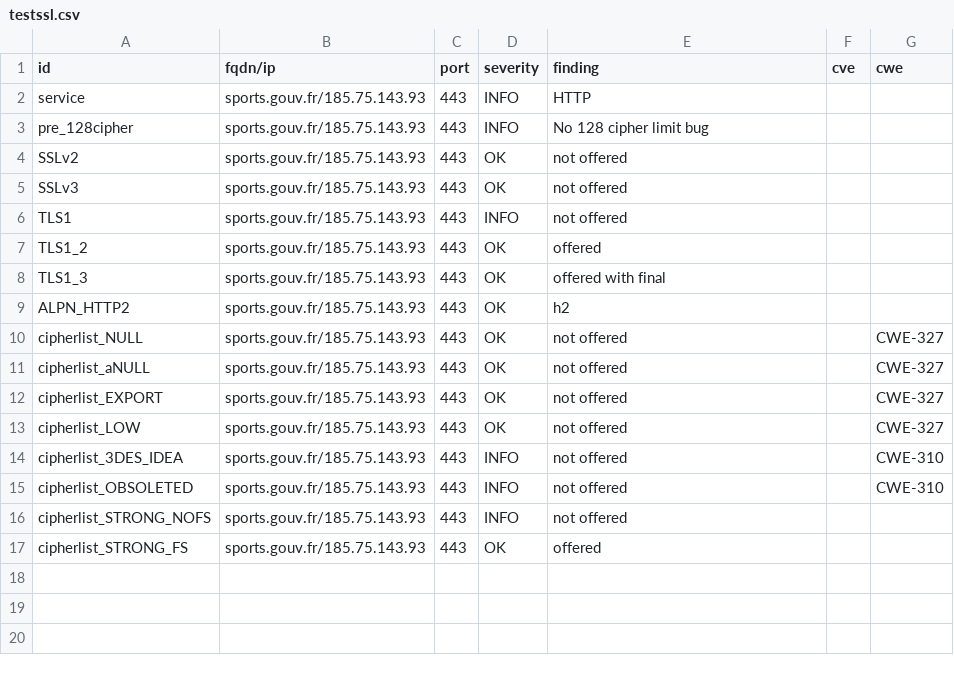
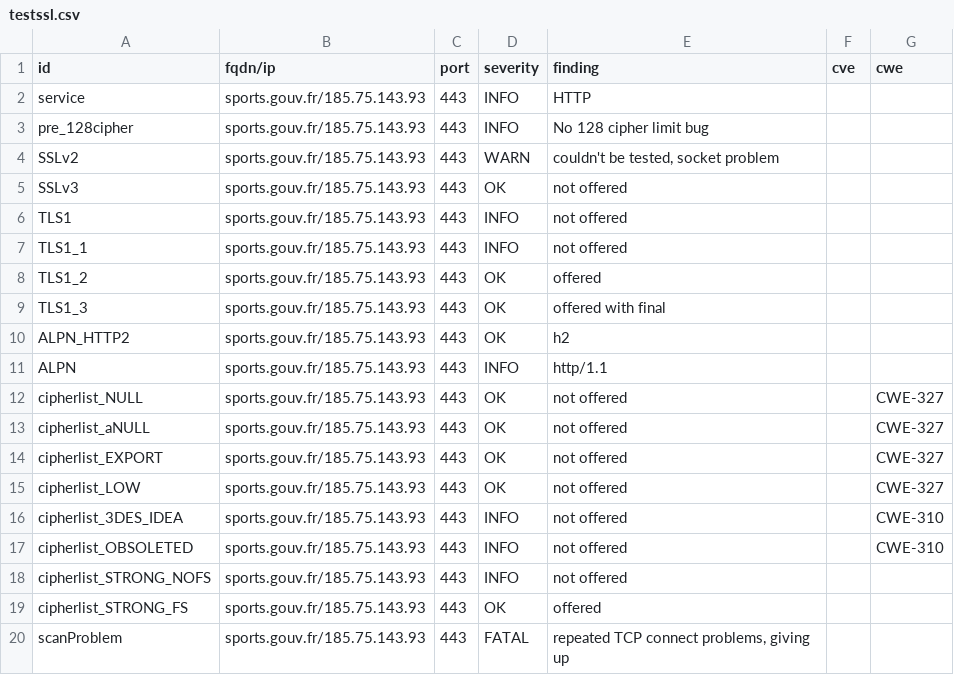
Before and after one commit to GKO-org/dashlordPrd9, a CSV file: results/aHR0cHM6Ly9zcG9ydHMuZ291di5mcg==/testssl.csv, drawn as a sheet.

Commit message:
update: https://sports.gouv.fr

```diff
--- a/results/aHR0cHM6Ly9zcG9ydHMuZ291di5mcg==/testssl.csv
+++ b/results/aHR0cHM6Ly9zcG9ydHMuZ291di5mcg==/testssl.csv
@@ -3,5 +3,6 @@
 "pre_128cipher","sports.gouv.fr/185.75.143.93","443","INFO","No 128 cipher limit bug","",""
-"SSLv2","sports.gouv.fr/185.75.143.93","443","OK","not offered","",""
+"SSLv2","sports.gouv.fr/185.75.143.93","443","WARN","couldn't be tested, socket problem","",""
 "SSLv3","sports.gouv.fr/185.75.143.93","443","OK","not offered","",""
 "TLS1","sports.gouv.fr/185.75.143.93","443","INFO","not offered","",""
+"TLS1_1","sports.gouv.fr/185.75.143.93","443","INFO","not offered","",""
 "TLS1_2","sports.gouv.fr/185.75.143.93","443","OK","offered","",""
@@ -9,2 +10,3 @@
 "ALPN_HTTP2","sports.gouv.fr/185.75.143.93","443","OK","h2","",""
+"ALPN","sports.gouv.fr/185.75.143.93","443","INFO","http/1.1","",""
 "cipherlist_NULL","sports.gouv.fr/185.75.143.93","443","OK","not offered","","CWE-327"
@@ -17 +19,2 @@
 "cipherlist_STRONG_FS","sports.gouv.fr/185.75.143.93","443","OK","offered","",""
+"scanProblem","sports.gouv.fr/185.75.143.93","443","FATAL","repeated TCP connect problems, giving up","",""
```
Also changed, not shown: 10 other files.
